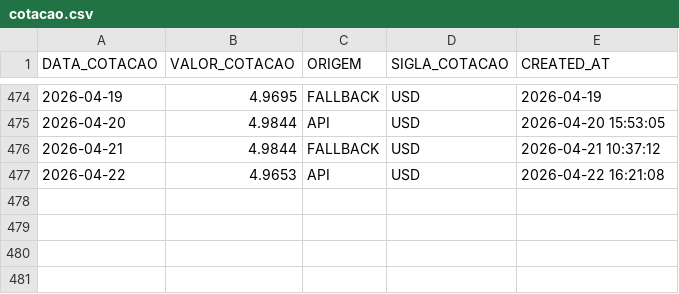
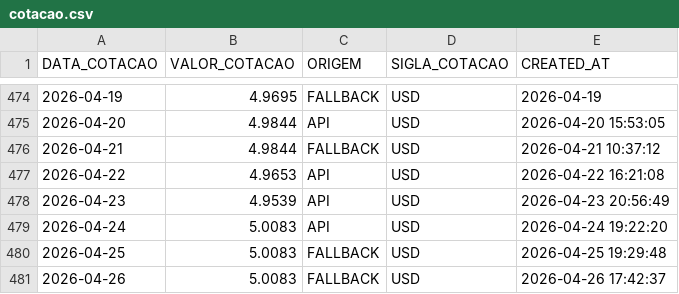
Before and after one commit to KlyltonGomes/cotacao_dolar, a CSV file: repository/data_base/cotacao.csv, drawn as a sheet; only a part is shown, gaps mark what is left out.

```diff
--- a/repository/data_base/cotacao.csv
+++ b/repository/data_base/cotacao.csv
@@ -477 +477,5 @@ DATA_COTACAO,VALOR_COTACAO,ORIGEM,SIGLA_COTACAO,CREATED_AT
 2026-04-22,4.9653,API,USD,2026-04-22 16:21:08
+2026-04-23,4.9539,API,USD,2026-04-23 20:56:49
+2026-04-24,5.0083,API,USD,2026-04-24 19:22:20
+2026-04-25,5.0083,FALLBACK,USD,2026-04-25 19:29:48
+2026-04-26,5.0083,FALLBACK,USD,2026-04-26 17:42:37
```
Also changed, not shown: 4 other files.
